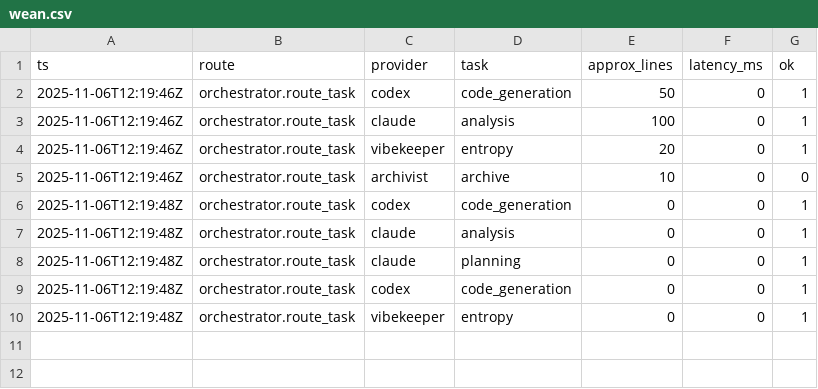
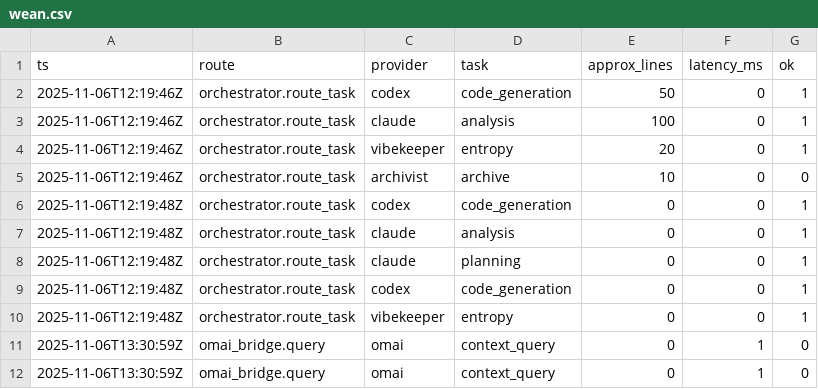
Before and after one commit to zebadiee/spiral_codex_unified, a CSV file: logs/wean.csv, drawn as a sheet.

```diff
--- a/logs/wean.csv
+++ b/logs/wean.csv
@@ -10 +10,3 @@ ts,route,provider,task,approx_lines,latency_ms,ok
 2025-11-06T12:19:48Z,orchestrator.route_task,vibekeeper,entropy,0,0,1
+2025-11-06T13:30:59Z,omai_bridge.query,omai,context_query,0,1,0
+2025-11-06T13:30:59Z,omai_bridge.query,omai,context_query,0,1,0
```
Also changed, not shown: 11 other files.
